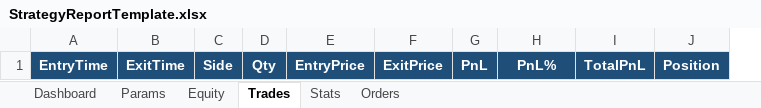
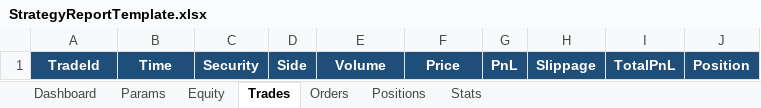
Before and after one commit to StockSharp/StockSharp, an Excel workbook: Reporting/Resources/StrategyReportTemplate.xlsx, sheet Trades, drawn as a sheet; values as stored, in another font and other column widths than the file's, no borders; conditional formats and table styles not drawn; removed rows and columns are numbered as before the commit, all else as after; the diff names each change by its address in the sheet, - before the commit and + after, or states it on an @@ line.

Commit message:
prev commit fix.

```diff
--- a/Reporting/Resources/StrategyReportTemplate.xlsx (sheet Trades)
+++ b/Reporting/Resources/StrategyReportTemplate.xlsx (sheet Trades)
+sheet tab: Positions
@@ sheet tab order changed: Dashboard | Params | Equity | Trades | Orders | Positions | Stats @@
+column C, row 1: Security
-column D, row 1: Qty
-A1: EntryTime
+A1: TradeId
-B1: ExitTime
+B1: Time
-E1: EntryPrice
+E1: Volume
-F1: ExitPrice
+F1: Price
-H1: PnL%
+H1: Slippage
```
Also changed, not shown: sheet Orders, charts or pictures.
